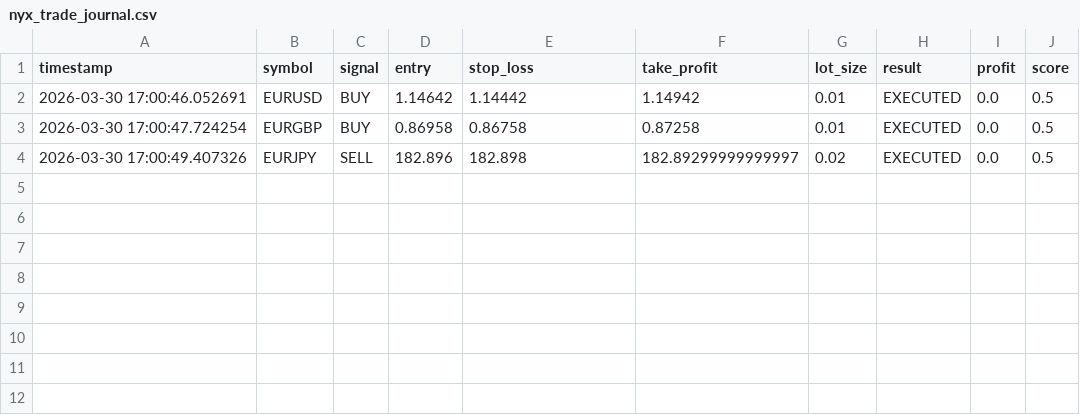
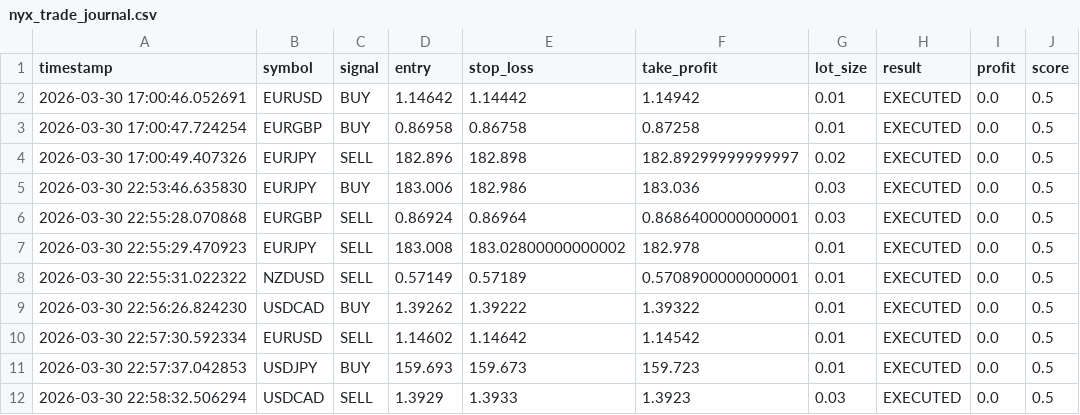
Before and after one commit to Bra-yo/ForexBot, a CSV file: nyx_trade_journal.csv, drawn as a sheet.

```diff
--- a/nyx_trade_journal.csv
+++ b/nyx_trade_journal.csv
@@ -4 +4,9 @@ timestamp,symbol,signal,entry,stop_loss,take_profit,lot_size,result,profit,score
 2026-03-30 17:00:49.407326,EURJPY,SELL,182.896,182.898,182.89299999999997,0.02,EXECUTED,0.0,0.5
+2026-03-30 22:53:46.635830,EURJPY,BUY,183.006,182.986,183.036,0.03,EXECUTED,0.0,0.5
+2026-03-30 22:55:28.070868,EURGBP,SELL,0.86924,0.86964,0.8686400000000001,0.03,EXECUTED,0.0,0.5
+2026-03-30 22:55:29.470923,EURJPY,SELL,183.008,183.02800000000002,182.978,0.01,EXECUTED,0.0,0.5
+2026-03-30 22:55:31.022322,NZDUSD,SELL,0.57149,0.57189,0.5708900000000001,0.01,EXECUTED,0.0,0.5
+2026-03-30 22:56:26.824230,USDCAD,BUY,1.39262,1.39222,1.39322,0.01,EXECUTED,0.0,0.5
+2026-03-30 22:57:30.592334,EURUSD,SELL,1.14602,1.14642,1.14542,0.01,EXECUTED,0.0,0.5
+2026-03-30 22:57:37.042853,USDJPY,BUY,159.693,159.673,159.723,0.01,EXECUTED,0.0,0.5
+2026-03-30 22:58:32.506294,USDCAD,SELL,1.3929,1.3933,1.3923,0.03,EXECUTED,0.0,0.5
```
Also changed, not shown: 8 other files.
